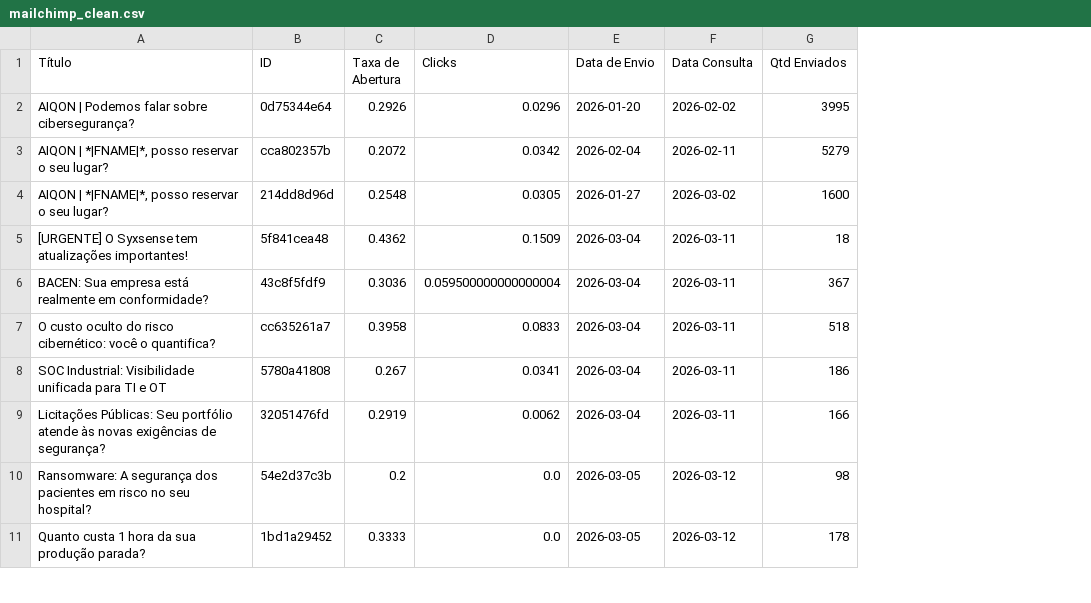
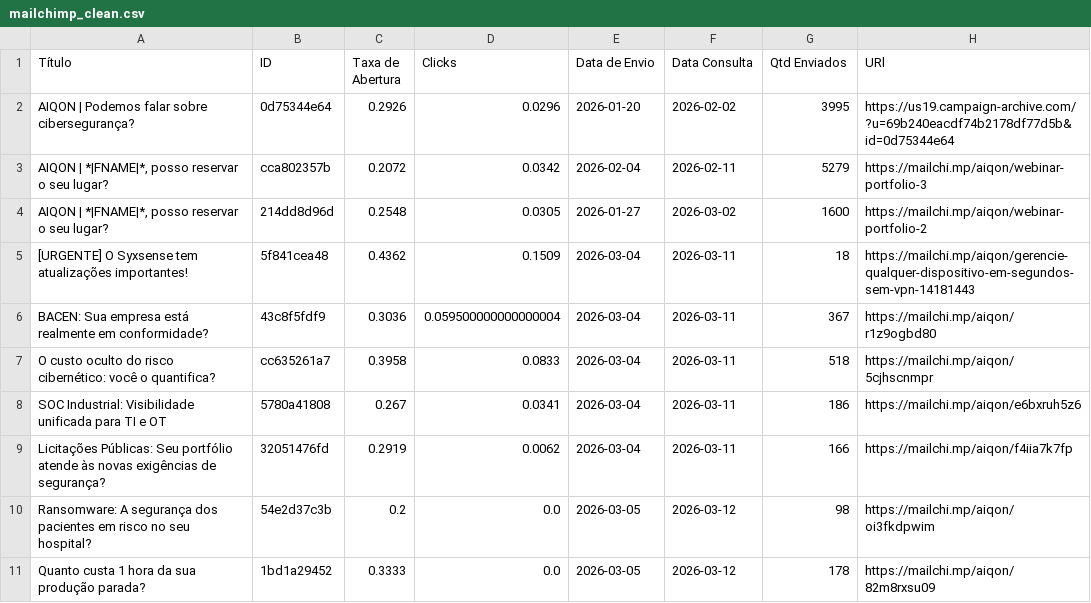
Before and after one commit to m4ik-crtl/indicadores-2026, a CSV file: dataset/mailchimp_clean.csv, drawn as a sheet; only a part is shown; the diff names each change by its address in the sheet, - before the commit and + after, or states it on an @@ line.

Commit message:
🚀 Atualização de dados

```diff
--- a/dataset/mailchimp_clean.csv
+++ b/dataset/mailchimp_clean.csv
+column H (URl), rows 2-11: https://us19.campaign-archive.com/?u=69b240eacdf74b2178df77d5b&id=0d75344e64 | https://mailchi.mp/aiqon/webinar-portfolio-3 | https://mailchi.mp/aiqon/webinar-portfolio-2 | https://mailchi.mp/aiqon/gerencie-qualquer-dispositivo-em-segundos-sem-vpn-14181443 | https://mailchi.mp/aiqon/r1z9ogbd80 | https://mailchi.mp/aiqon/5cjhscnmpr | https://mailchi.mp/aiqon/e6bxruh5z6 | https://mailchi.mp/aiqon/f4iia7k7fp | https://mailchi.mp/aiqon/oi3fkdpwim | https://mailchi.mp/aiqon/82m8rxsu09
```
